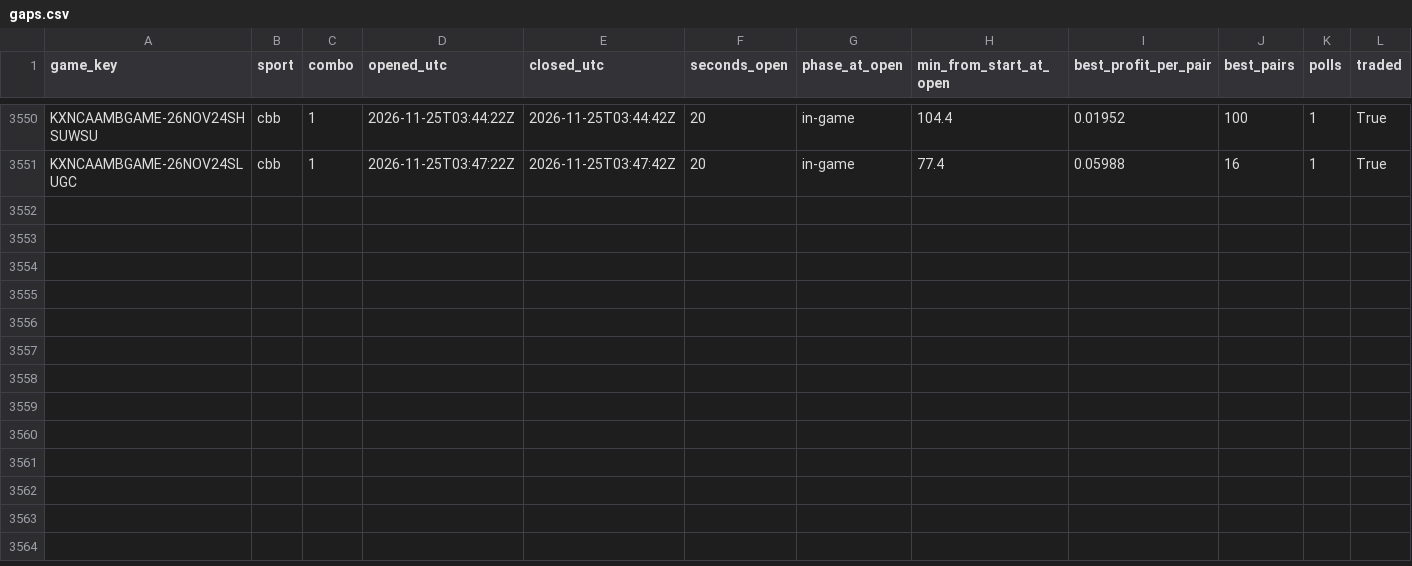
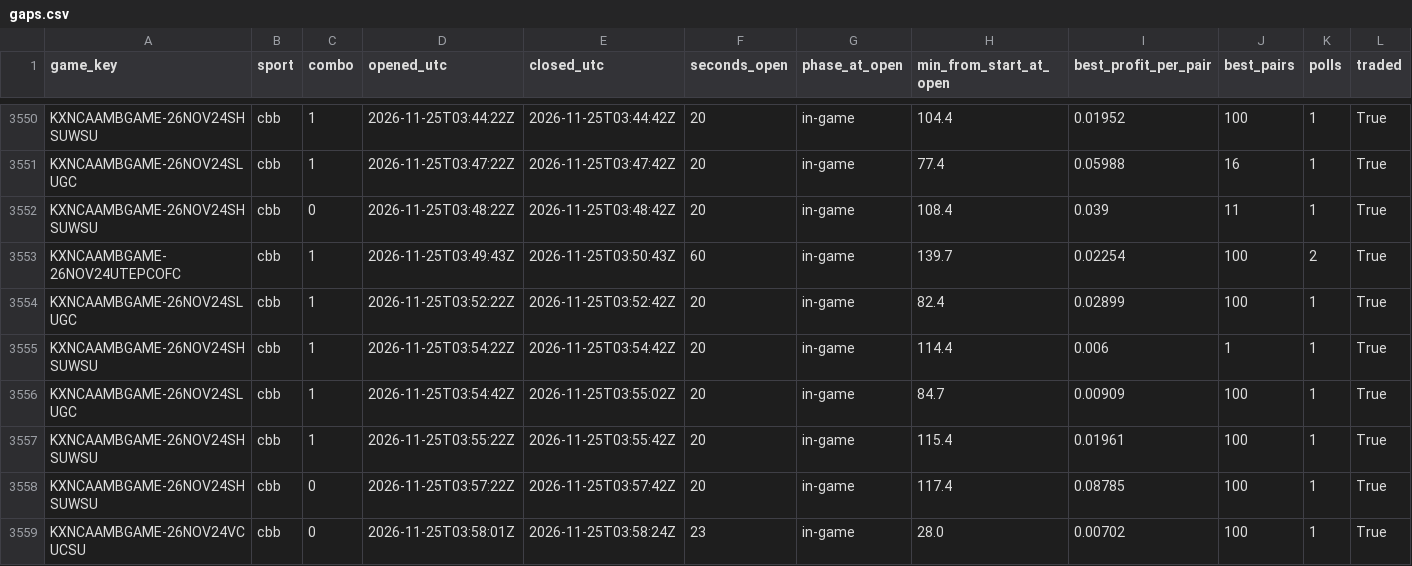
Before and after one commit to gwjp19/Garage-Band-Hedge-Fund, a CSV file: data/gaps.csv, drawn as a sheet; only a part is shown, gaps mark what is left out; the diff names each change by its address in the sheet, - before the commit and + after, or states it on an @@ line.

```diff
--- a/data/gaps.csv
+++ b/data/gaps.csv
+row 3552: KXNCAAMBGAME-26NOV24SHSUWSU | cbb | 0 | 2026-11-25T03:48:22Z | 2026-11-25T03:48:42Z | 20 | in-game | 108.4 | 0.039 | 11 | 1 | True
+row 3553: KXNCAAMBGAME-26NOV24UTEPCOFC | cbb | 1 | 2026-11-25T03:49:43Z | 2026-11-25T03:50:43Z | 60 | in-game | 139.7 | 0.02254 | 100 | 2 | True
+row 3554: KXNCAAMBGAME-26NOV24SLUGC | cbb | 1 | 2026-11-25T03:52:22Z | 2026-11-25T03:52:42Z | 20 | in-game | 82.4 | 0.02899 | 100 | 1 | True
+row 3555: KXNCAAMBGAME-26NOV24SHSUWSU | cbb | 1 | 2026-11-25T03:54:22Z | 2026-11-25T03:54:42Z | 20 | in-game | 114.4 | 0.006 | 1 | 1 | True
+row 3556: KXNCAAMBGAME-26NOV24SLUGC | cbb | 1 | 2026-11-25T03:54:42Z | 2026-11-25T03:55:02Z | 20 | in-game | 84.7 | 0.00909 | 100 | 1 | True
+row 3557: KXNCAAMBGAME-26NOV24SHSUWSU | cbb | 1 | 2026-11-25T03:55:22Z | 2026-11-25T03:55:42Z | 20 | in-game | 115.4 | 0.01961 | 100 | 1 | True
+row 3558: KXNCAAMBGAME-26NOV24SHSUWSU | cbb | 0 | 2026-11-25T03:57:22Z | 2026-11-25T03:57:42Z | 20 | in-game | 117.4 | 0.08785 | 100 | 1 | True
+row 3559: KXNCAAMBGAME-26NOV24VCUCSU | cbb | 0 | 2026-11-25T03:58:01Z | 2026-11-25T03:58:24Z | 23 | in-game | 28.0 | 0.00702 | 100 | 1 | True
```
Also changed, not shown: data/rechecks.csv, 2 other files.
